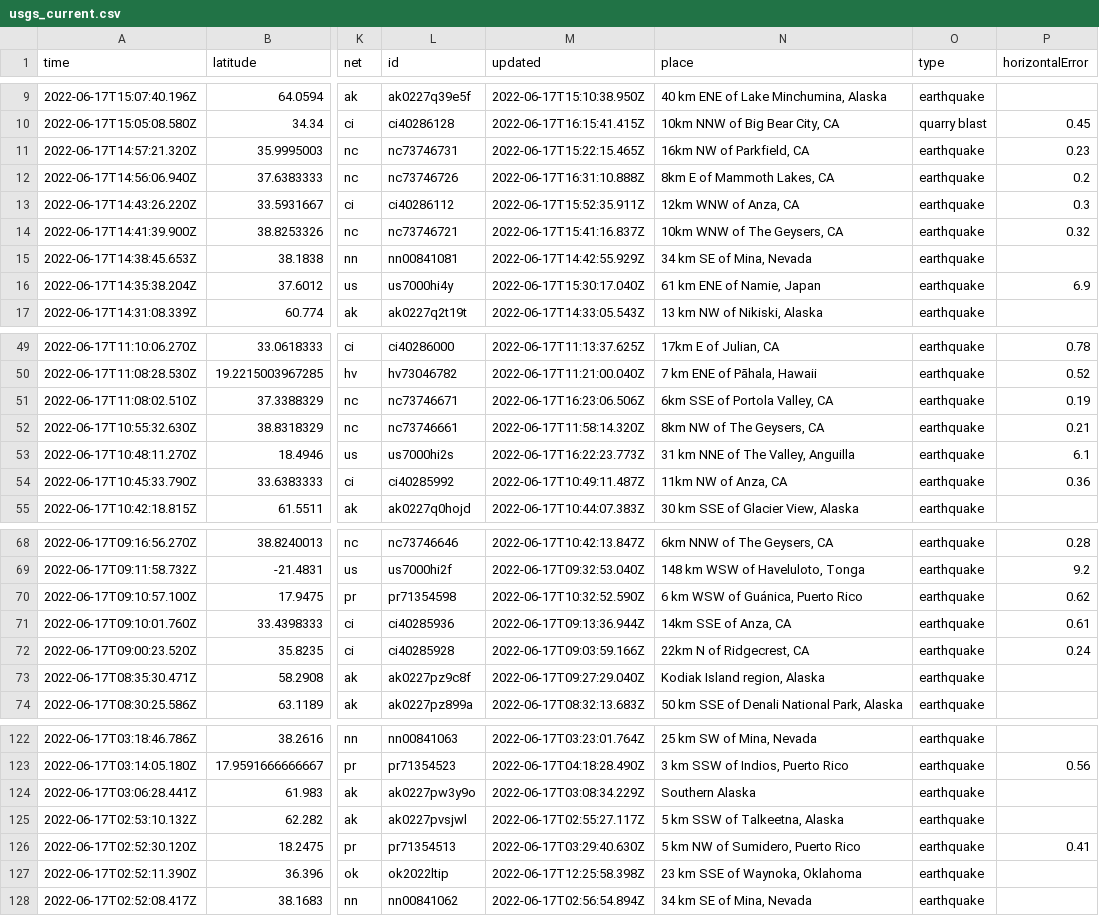
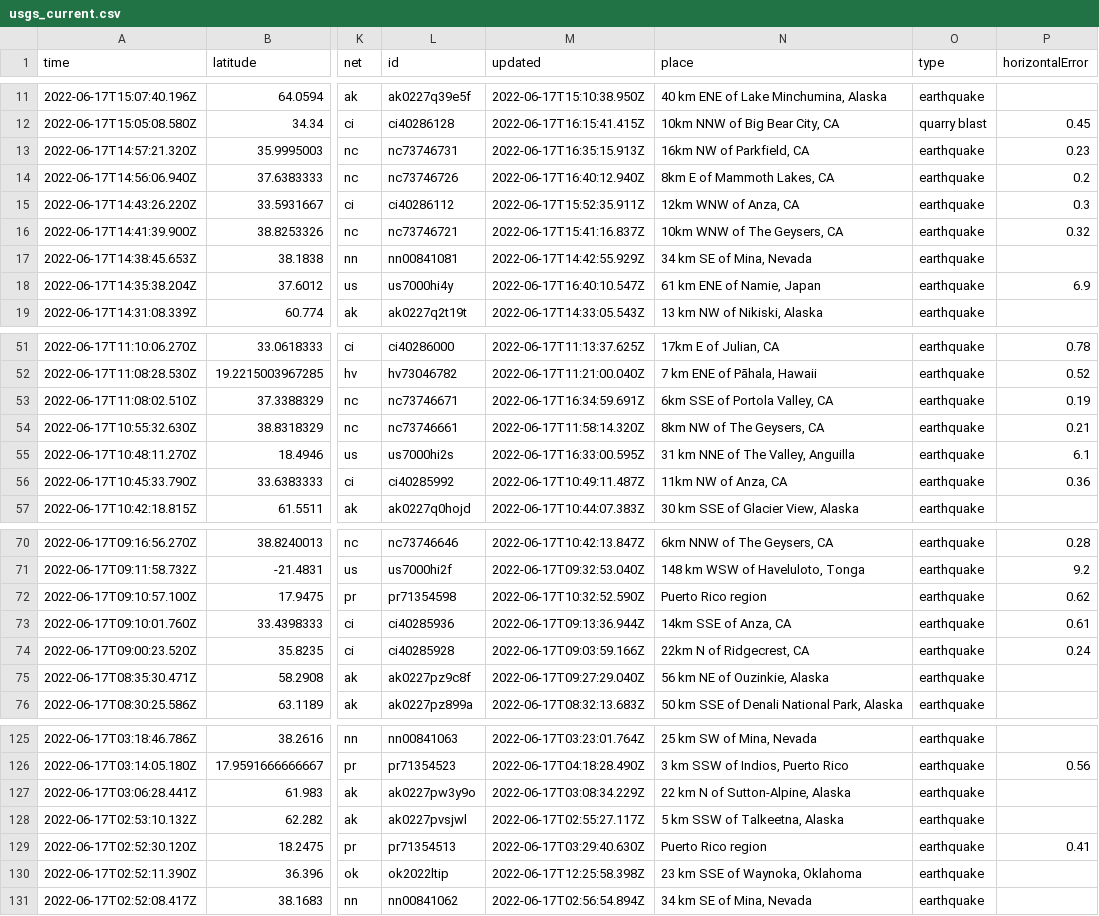
Before and after one commit to lalers/my-data-robot, a CSV file: usgs_current.csv, drawn as a sheet; only a part is shown, gaps mark what is left out; addresses are those after the commit; the diff covers the shown part only; the diff names each change by its address in the sheet, - before the commit and + after, or states it on an @@ line.

```diff
--- a/usgs_current.csv
+++ b/usgs_current.csv
-M13 (updated): 2022-06-17T15:22:15.465Z
+M13 (updated): 2022-06-17T16:35:15.913Z
-M14 (updated): 2022-06-17T16:31:10.888Z
+M14 (updated): 2022-06-17T16:40:12.940Z
-M18 (updated): 2022-06-17T15:30:17.040Z
+M18 (updated): 2022-06-17T16:40:10.547Z
-M53 (updated): 2022-06-17T16:23:06.506Z
+M53 (updated): 2022-06-17T16:34:59.691Z
-M55 (updated): 2022-06-17T16:22:23.773Z
+M55 (updated): 2022-06-17T16:33:00.595Z
-N72 (place): 6 km WSW of Guánica, Puerto Rico
+N72 (place): Puerto Rico region
-N75 (place): Kodiak Island region, Alaska
+N75 (place): 56 km NE of Ouzinkie, Alaska
-N127 (place): Southern Alaska
+N127 (place): 22 km N of Sutton-Alpine, Alaska
-N129 (place): 5 km NW of Sumidero, Puerto Rico
+N129 (place): Puerto Rico region
```
Also changed, not shown: 5 added rows, 3 removed rows and 4 edited cells elsewhere in this file.
